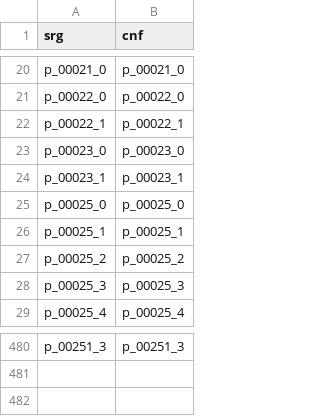
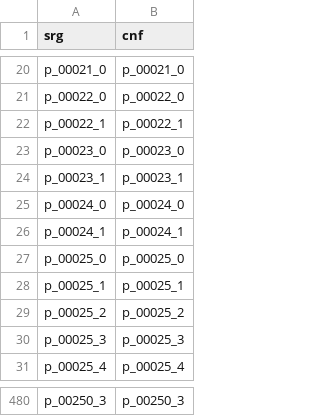
Before and after one commit to ancientmc/AcpConfig, a CSV file: data/versions/classic/c0.0.14a_08/mappings/csv/params.csv, drawn as a sheet; only a part is shown, gaps mark what is left out; the diff covers the shown part only; the diff names each change by its address in the sheet, - before the commit and + after, or states it on an @@ line.

```diff
--- a/data/versions/classic/c0.0.14a_08/mappings/csv/params.csv
+++ b/data/versions/classic/c0.0.14a_08/mappings/csv/params.csv
+row 25: p_00024_0 | p_00024_0
+row 26: p_00024_1 | p_00024_1
-A480 (srg): p_00251_3
+A480 (srg): p_00250_3
-B480 (cnf): p_00251_3
+B480 (cnf): p_00250_3
```
Also changed, not shown: 6 added rows, 8 removed rows and 6 edited cells elsewhere in this file, data/versions/classic/c0.0.14a_08/mappings/csv/methods.csv, 7 other files.
